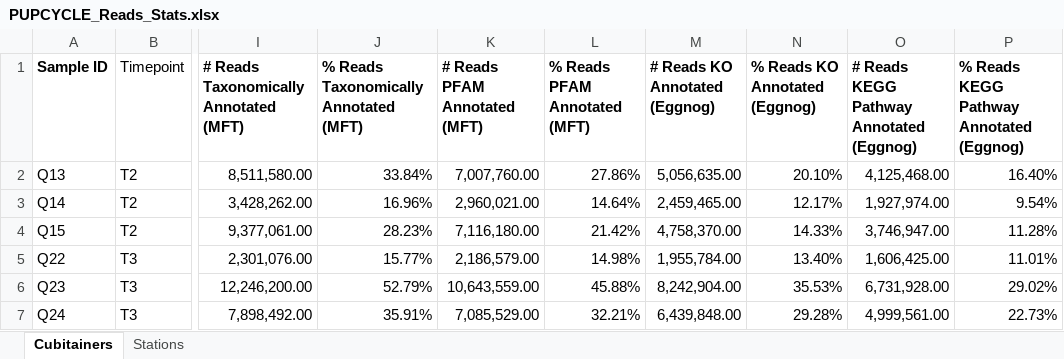
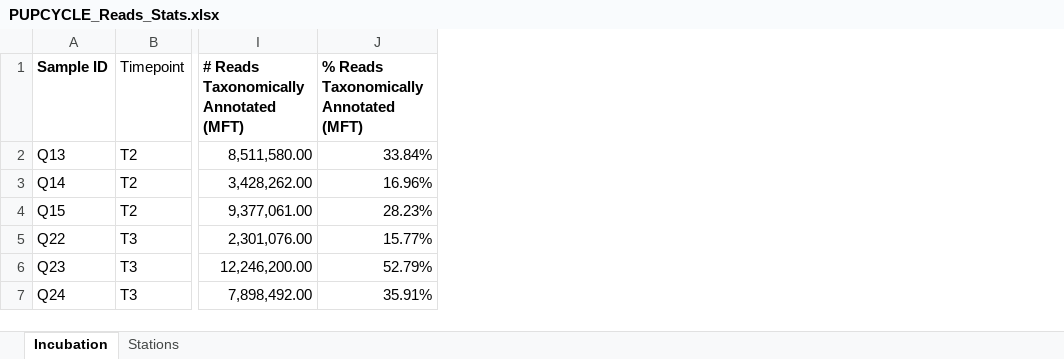
Before and after one commit to CohenLabUGA/AcidotropicDyes, an Excel workbook: Data/PUPCYCLE_Reads_Stats.xlsx, sheet Incubation, drawn as a sheet; only a part is shown, gaps mark what is left out; values as stored, in another font and other column widths than the file's, no borders; the diff names each change by its address in the sheet, - before the commit and + after, or states it on an @@ line.

```diff
--- a/Data/PUPCYCLE_Reads_Stats.xlsx (sheet Incubation)
+++ b/Data/PUPCYCLE_Reads_Stats.xlsx (sheet Incubation)
-sheet tab: Cubitainers
+sheet tab: Incubation
-column K (# Reads PFAM Annotated (MFT)), rows 2-7: 7,007,760.00 | 2,960,021.00 | 7,116,180.00 | 2,186,579.00 | 10,643,559.00 | 7,085,529.00
-column L (% Reads PFAM Annotated (MFT)), rows 2-7: 27.86% | 14.64% | 21.42% | 14.98% | 45.88% | 32.21%
-column M (# Reads KO Annotated (Eggnog)), rows 2-7: 5,056,635.00 | 2,459,465.00 | 4,758,370.00 | 1,955,784.00 | 8,242,904.00 | 6,439,848.00
-column N (% Reads KO Annotated (Eggnog)), rows 2-7: 20.10% | 12.17% | 14.33% | 13.40% | 35.53% | 29.28%
-column O, rows 1-7: # Reads KEGG Pathway Annotated (Eggnog) | 4,125,468.00 | 1,927,974.00 | 3,746,947.00 | 1,606,425.00 | 6,731,928.00 | 4,999,561.00
-column P, rows 1-7: % Reads KEGG Pathway Annotated (Eggnog) | 16.40% | 9.54% | 11.28% | 11.01% | 29.02% | 22.73%
```
Also changed, not shown: sheet Stations, Data/SupplementalGrazing.xlsx.
